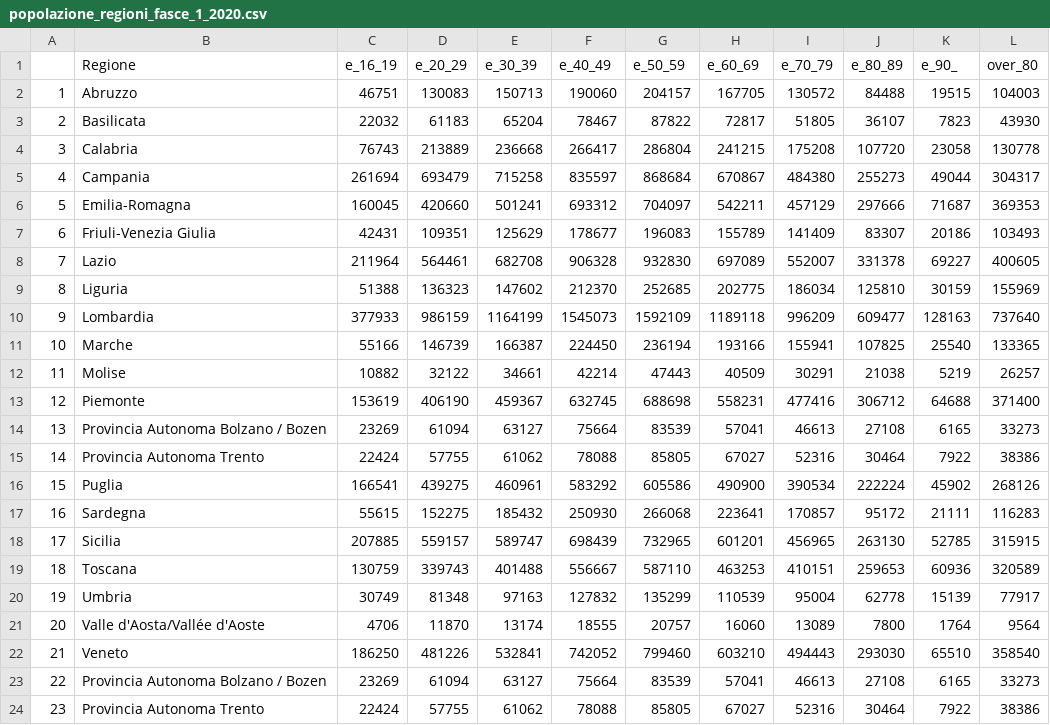
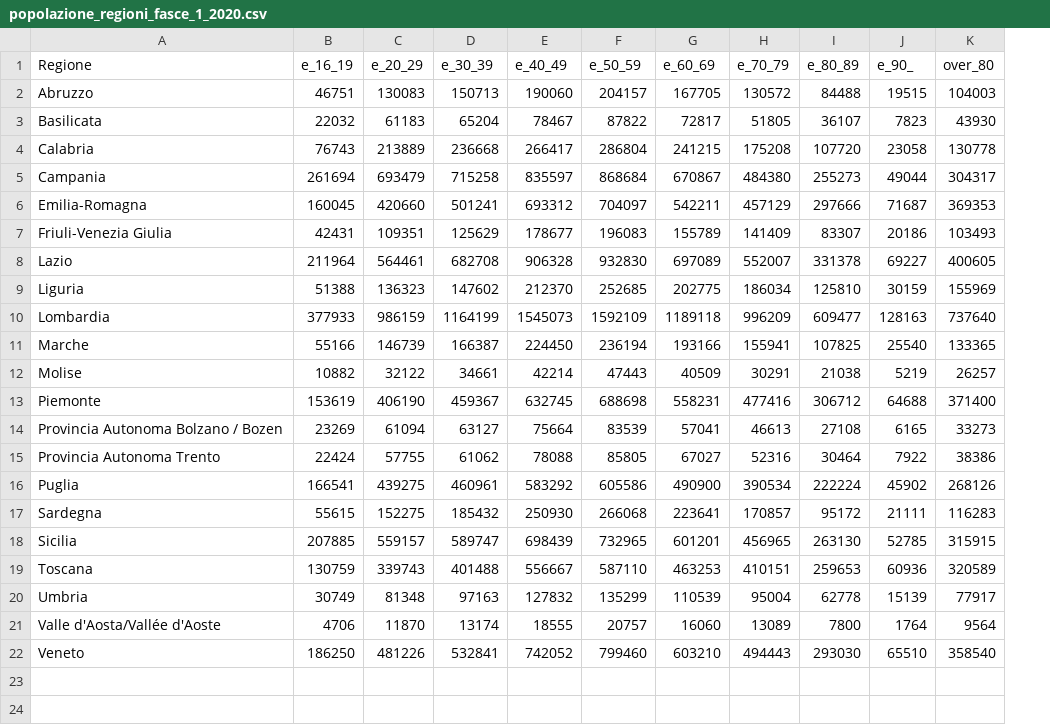
Before and after one commit to leopoldinho/popolazioni, a CSV file: popolazione_regioni_fasce_1_2020.csv, drawn as a sheet; the diff names each change by its address in the sheet, - before the commit and + after, or states it on an @@ line.

Commit message:
Update popolazione_regioni_fasce_1_2020.csv

```diff
--- a/popolazione_regioni_fasce_1_2020.csv
+++ b/popolazione_regioni_fasce_1_2020.csv
-column A, rows 2-22: 1 | 2 | 3 | 4 | 5 | 6 | 7 | 8 | 9 | 10 | 11 | 12 | 13 | 14 | 15 | 16 | 17 | 18 | 19 | 20 | 21
-row 23: 22 | Provincia Autonoma Bolzano / Bozen | 23269 | 61094 | 63127 | 75664 | 83539 | 57041 | 46613 | 27108 | 6165 | 33273
-row 24: 23 | Provincia Autonoma Trento | 22424 | 57755 | 61062 | 78088 | 85805 | 67027 | 52316 | 30464 | 7922 | 38386
```
